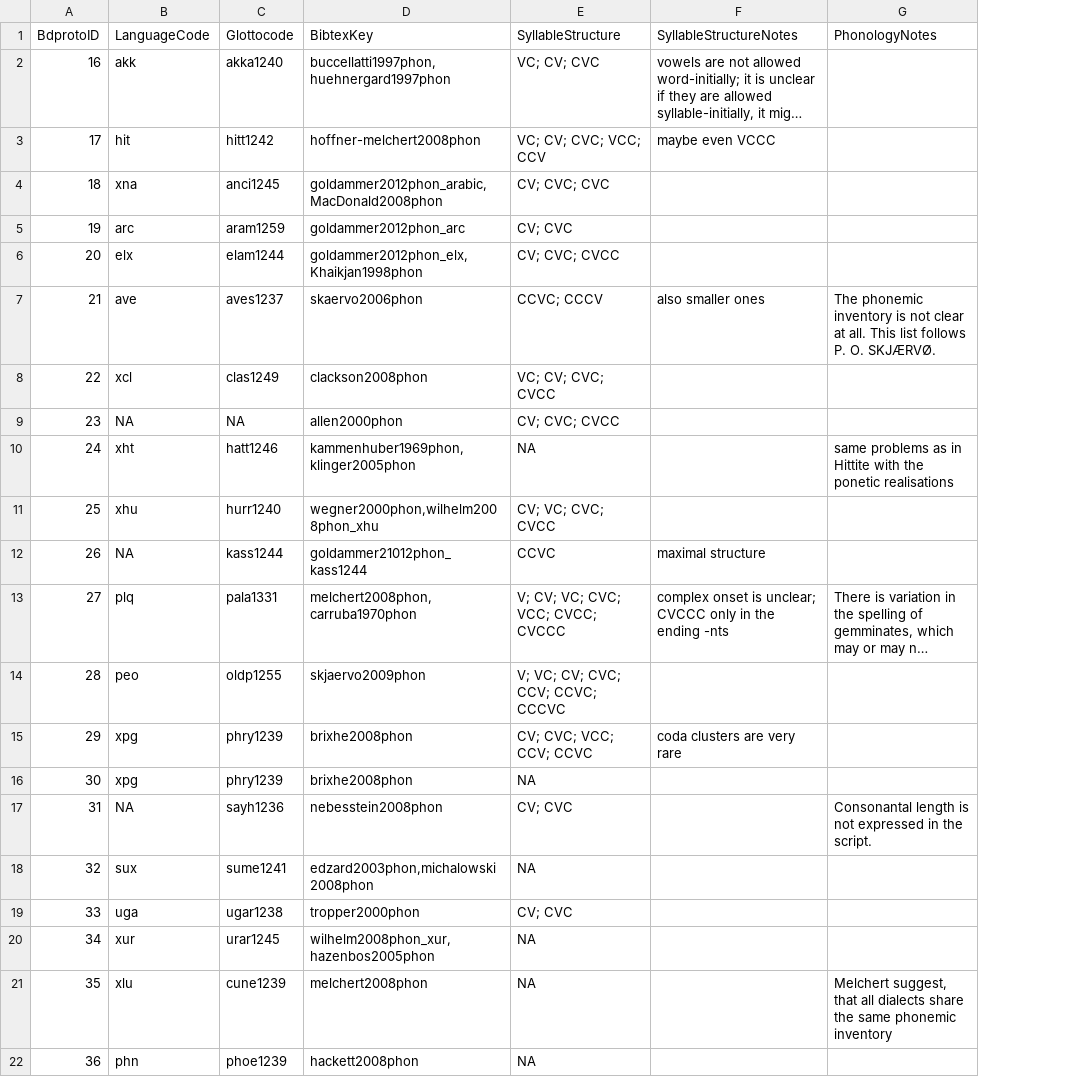
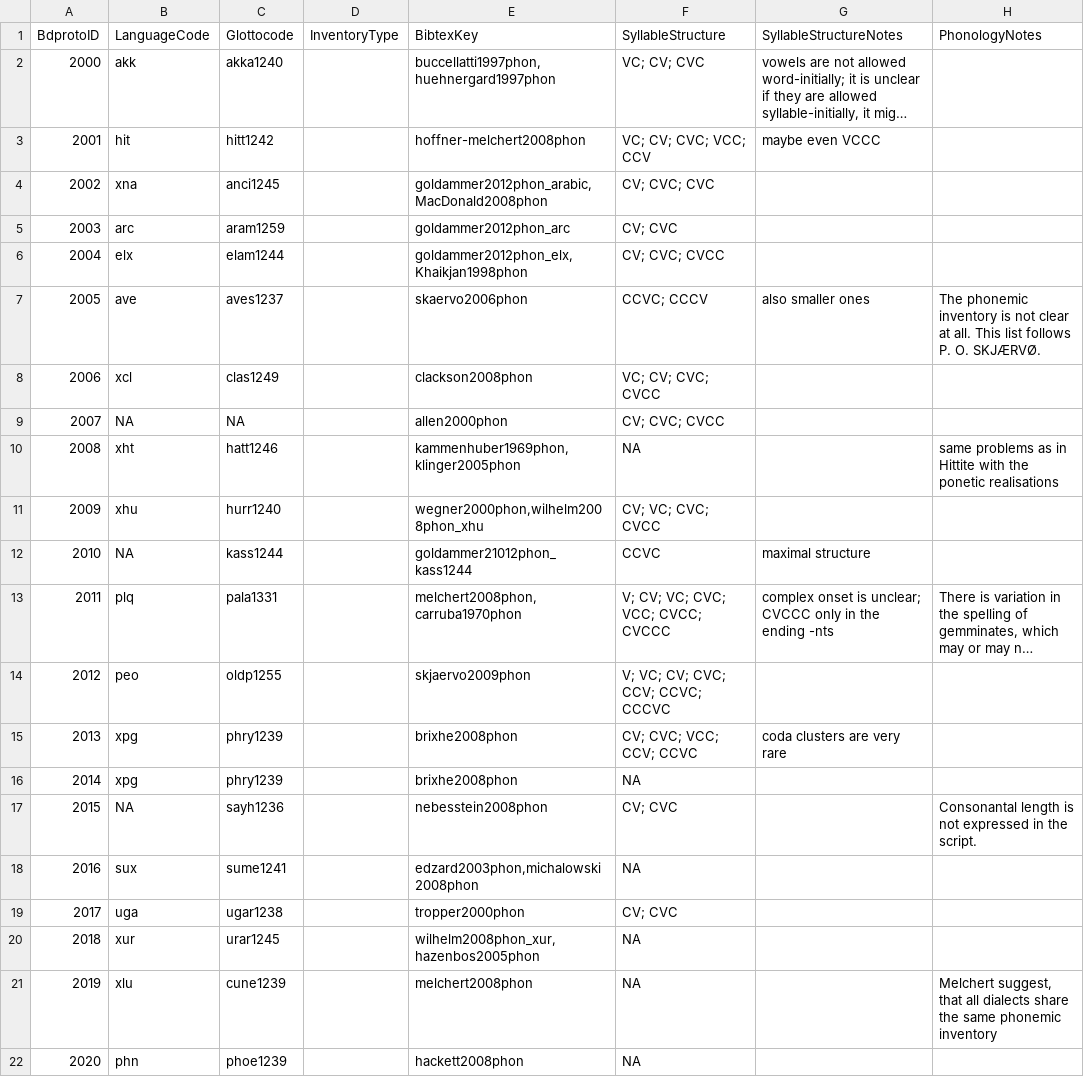
Before and after one commit to bdproto/bdproto, a CSV file: src/ancient-near-east/AnNeEa-metadata.csv, drawn as a sheet; only a part is shown; long unchanged cells end in …; the diff names each change by its address in the sheet, - before the commit and + after, or states it on an @@ line.

Commit message:
updates agg script with huji and does some data clean up

```diff
--- a/src/ancient-near-east/AnNeEa-metadata.csv
+++ b/src/ancient-near-east/AnNeEa-metadata.csv
+column D (InventoryType), empty
-A2 (BdprotoID): 16
+A2 (BdprotoID): 2000
-A3 (BdprotoID): 17
+A3 (BdprotoID): 2001
-A4 (BdprotoID): 18
+A4 (BdprotoID): 2002
-A5 (BdprotoID): 19
+A5 (BdprotoID): 2003
-A6 (BdprotoID): 20
+A6 (BdprotoID): 2004
-A7 (BdprotoID): 21
+A7 (BdprotoID): 2005
-A8 (BdprotoID): 22
+A8 (BdprotoID): 2006
-A9 (BdprotoID): 23
+A9 (BdprotoID): 2007
-A10 (BdprotoID): 24
+A10 (BdprotoID): 2008
-A11 (BdprotoID): 25
+A11 (BdprotoID): 2009
-A12 (BdprotoID): 26
+A12 (BdprotoID): 2010
-A13 (BdprotoID): 27
+A13 (BdprotoID): 2011
-A14 (BdprotoID): 28
+A14 (BdprotoID): 2012
-A15 (BdprotoID): 29
+A15 (BdprotoID): 2013
-A16 (BdprotoID): 30
+A16 (BdprotoID): 2014
-A17 (BdprotoID): 31
+A17 (BdprotoID): 2015
-A18 (BdprotoID): 32
+A18 (BdprotoID): 2016
-A19 (BdprotoID): 33
+A19 (BdprotoID): 2017
-A20 (BdprotoID): 34
+A20 (BdprotoID): 2018
-A21 (BdprotoID): 35
+A21 (BdprotoID): 2019
-A22 (BdprotoID): 36
+A22 (BdprotoID): 2020
```
Also changed, not shown: src/ancient-near-east/AnNeEa-inventories.csv, src/uz/uz-metadata.csv, 7 other files.
